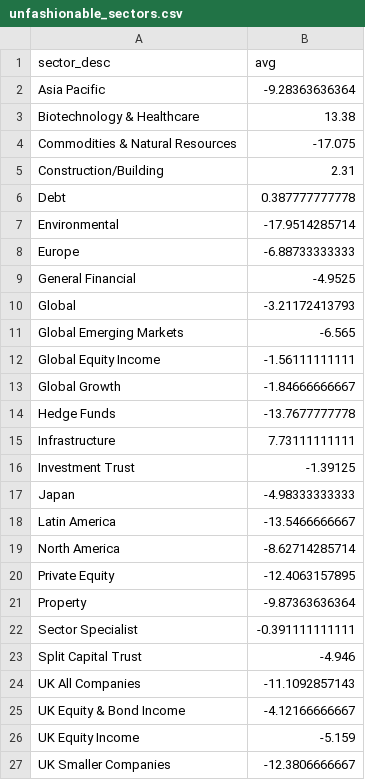
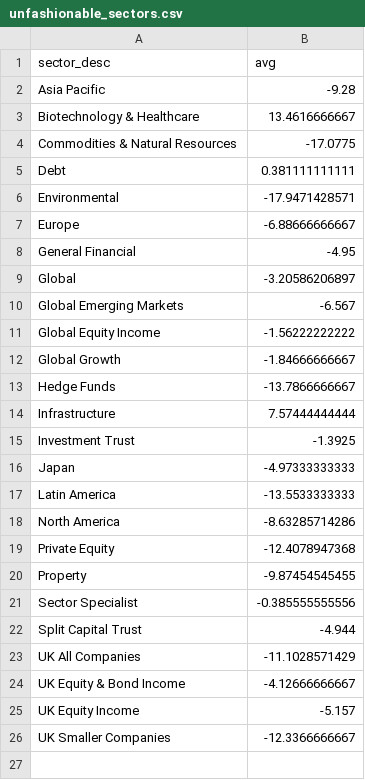
Before and after one commit to KqSMea8/picker, a CSV file: unfashionable_sectors.csv, drawn as a sheet.

```diff
--- a/unfashionable_sectors.csv
+++ b/unfashionable_sectors.csv
@@ -1,27 +1,26 @@
 sector_desc,avg
-Asia Pacific,-9.28363636364
-Biotechnology & Healthcare,13.38
-Commodities & Natural Resources,-17.075
-Construction/Building,2.31
-Debt,0.387777777778
-Environmental,-17.9514285714
-Europe,-6.88733333333
-General Financial,-4.9525
-Global,-3.21172413793
-Global Emerging Markets,-6.565
-Global Equity Income,-1.56111111111
+Asia Pacific,-9.28
+Biotechnology & Healthcare,13.4616666667
+Commodities & Natural Resources,-17.0775
+Debt,0.381111111111
+Environmental,-17.9471428571
+Europe,-6.88666666667
+General Financial,-4.95
+Global,-3.20586206897
+Global Emerging Markets,-6.567
+Global Equity Income,-1.56222222222
 Global Growth,-1.84666666667
-Hedge Funds,-13.7677777778
-Infrastructure,7.73111111111
-Investment Trust,-1.39125
-Japan,-4.98333333333
-Latin America,-13.5466666667
-North America,-8.62714285714
-Private Equity,-12.4063157895
-Property,-9.87363636364
-Sector Specialist,-0.391111111111
-Split Capital Trust,-4.946
-UK All Companies,-11.1092857143
-UK Equity & Bond Income,-4.12166666667
-UK Equity Income,-5.159
-UK Smaller Companies,-12.3806666667
+Hedge Funds,-13.7866666667
+Infrastructure,7.57444444444
+Investment Trust,-1.3925
+Japan,-4.97333333333
+Latin America,-13.5533333333
+North America,-8.63285714286
+Private Equity,-12.4078947368
+Property,-9.87454545455
+Sector Specialist,-0.385555555556
+Split Capital Trust,-4.944
+UK All Companies,-11.1028571429
+UK Equity & Bond Income,-4.12666666667
+UK Equity Income,-5.157
+UK Smaller Companies,-12.3366666667
```
Also changed, not shown: etf_details.csv, etfs.csv, 4 other files.
